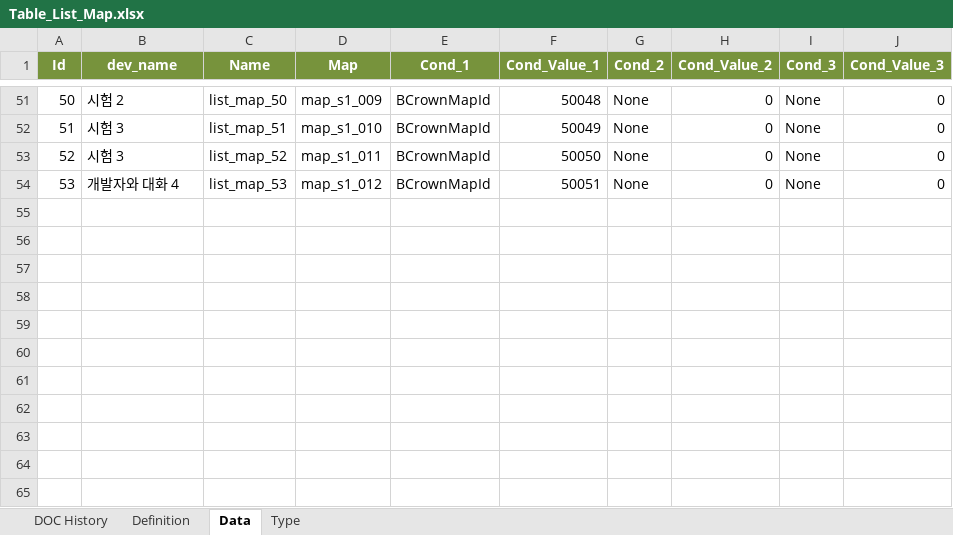
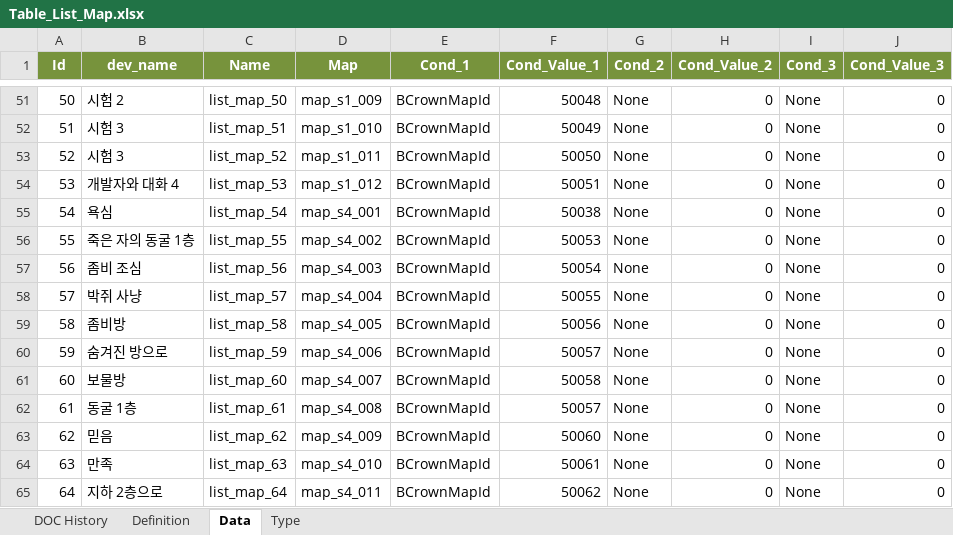
Before and after one commit to kazoh/eaf, an Excel workbook: 30_table/01_테스트버전/Table_List_Map.xlsx, sheet Data, drawn as a sheet; only a part is shown, gaps mark what is left out; values as stored, in another font and other column widths than the file's, no borders; the diff names each change by its address in the sheet, - before the commit and + after, or states it on an @@ line.

```diff
--- a/30_table/01_테스트버전/Table_List_Map.xlsx (sheet Data)
+++ b/30_table/01_테스트버전/Table_List_Map.xlsx (sheet Data)
+row 55: 54 | 욕심 | list_map_54 | map_s4_001 | BCrownMapId | 50038 | None | 0 | None | 0
+row 56: 55 | 죽은 자의 동굴 1층 | list_map_55 | map_s4_002 | BCrownMapId | 50053 | None | 0 | None | 0
+row 57: 56 | 좀비 조심 | list_map_56 | map_s4_003 | BCrownMapId | 50054 | None | 0 | None | 0
+row 58: 57 | 박쥐 사냥 | list_map_57 | map_s4_004 | BCrownMapId | 50055 | None | 0 | None | 0
+row 59: 58 | 좀비방 | list_map_58 | map_s4_005 | BCrownMapId | 50056 | None | 0 | None | 0
+row 60: 59 | 숨겨진 방으로 | list_map_59 | map_s4_006 | BCrownMapId | 50057 | None | 0 | None | 0
+row 61: 60 | 보물방 | list_map_60 | map_s4_007 | BCrownMapId | 50058 | None | 0 | None | 0
+row 62: 61 | 동굴 1층 | list_map_61 | map_s4_008 | BCrownMapId | 50057 | None | 0 | None | 0
+row 63: 62 | 믿음 | list_map_62 | map_s4_009 | BCrownMapId | 50060 | None | 0 | None | 0
+row 64: 63 | 만족 | list_map_63 | map_s4_010 | BCrownMapId | 50061 | None | 0 | None | 0
+row 65: 64 | 지하 2층으로 | list_map_64 | map_s4_011 | BCrownMapId | 50062 | None | 0 | None | 0
```
Also changed, not shown: 30_table/01_테스트버전/Table_Data_Map.xlsx, 30_table/01_테스트버전/Table_List_Region.xlsx, 8 other files.
